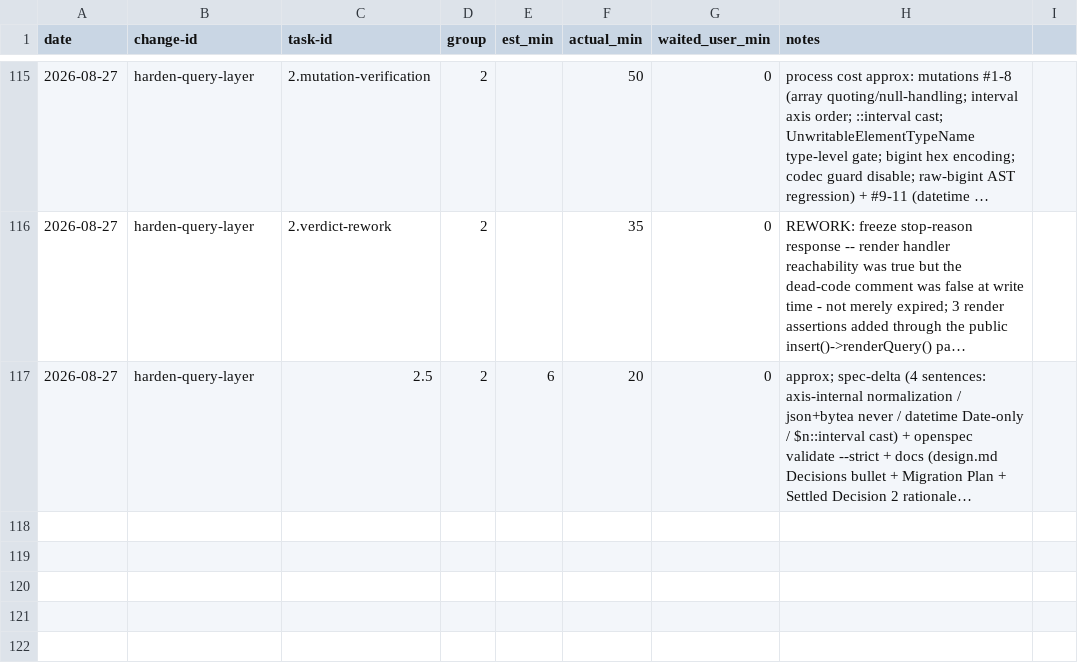
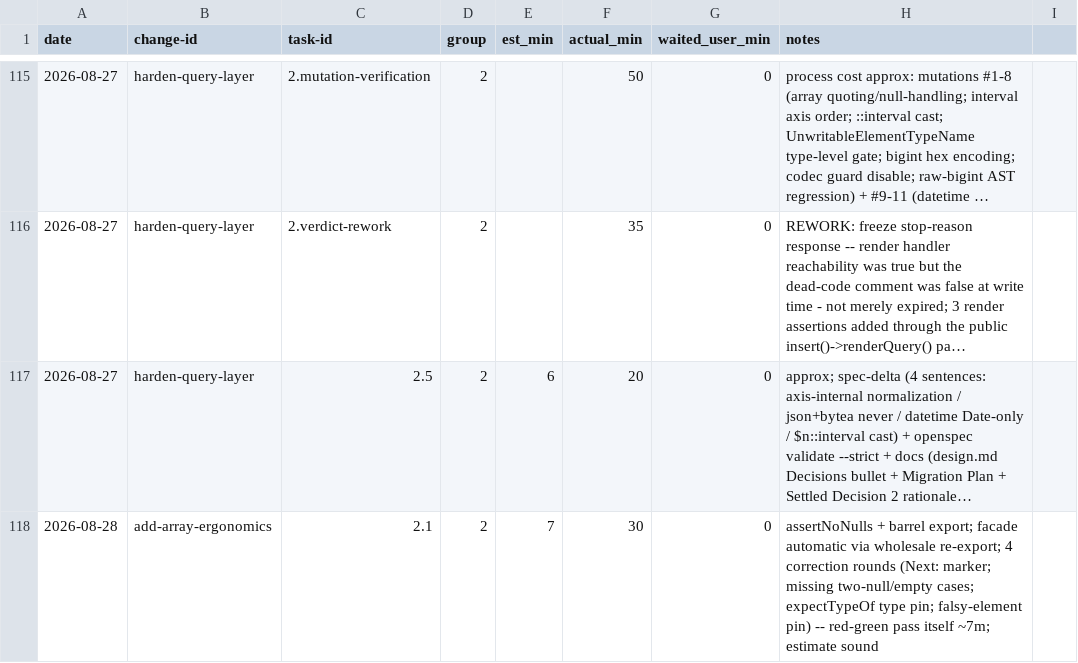
Before and after one commit to quickstart-now/hejbro, a CSV file: openspec/task-times.csv, drawn as a sheet; only a part is shown, gaps mark what is left out; long unchanged cells end in …; the diff names each change by its address in the sheet, - before the commit and + after, or states it on an @@ line.

```diff
--- a/openspec/task-times.csv
+++ b/openspec/task-times.csv
+row 118: 2026-08-28 | add-array-ergonomics | 2.1 | 2 | 7 | 30 | 0 | assertNoNulls + barrel export; facade automatic via wholesale re-export; 4 correction rounds (Next: marker; missing two-null/empty cases; expectTypeOf type pin; falsy-element pin) -- red-green pass itself ~7m; estimate sound
```
Also changed, not shown: openspec/task-tokens.csv, 3 other files.
